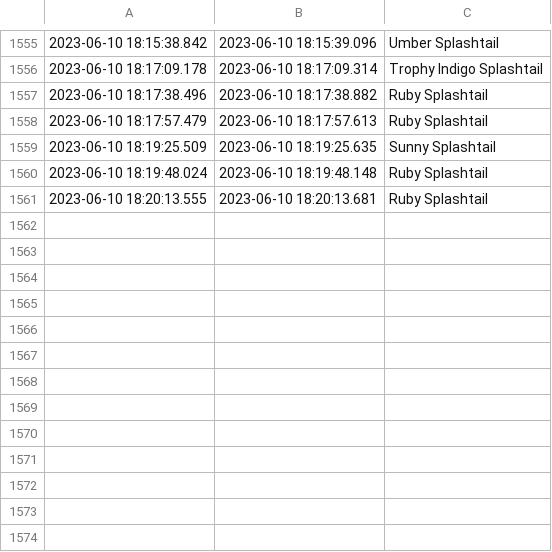
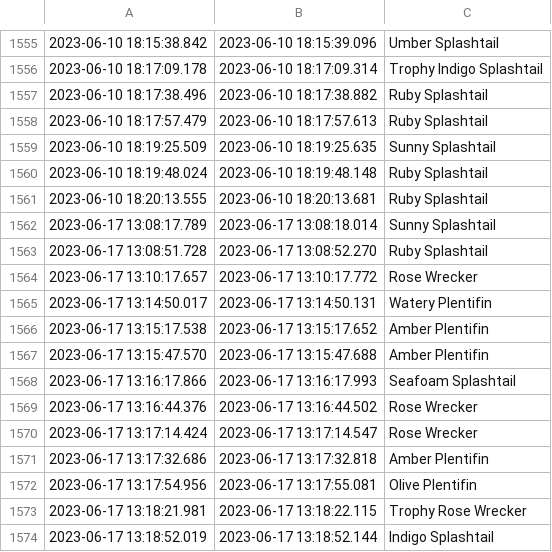
Before and after one commit to beholder-rpa/beholderv2-eye-test, a CSV file: stats.csv, drawn as a sheet; only a part is shown, gaps mark what is left out.

```diff
--- a/stats.csv
+++ b/stats.csv
@@ -1561 +1561,14 @@
 2023-06-10 18:20:13.555,2023-06-10 18:20:13.681,Ruby Splashtail
+2023-06-17 13:08:17.789,2023-06-17 13:08:18.014,Sunny Splashtail
+2023-06-17 13:08:51.728,2023-06-17 13:08:52.270,Ruby Splashtail
+2023-06-17 13:10:17.657,2023-06-17 13:10:17.772,Rose Wrecker
+2023-06-17 13:14:50.017,2023-06-17 13:14:50.131,Watery Plentifin
+2023-06-17 13:15:17.538,2023-06-17 13:15:17.652,Amber Plentifin
+2023-06-17 13:15:47.570,2023-06-17 13:15:47.688,Amber Plentifin
+2023-06-17 13:16:17.866,2023-06-17 13:16:17.993,Seafoam Splashtail
+2023-06-17 13:16:44.376,2023-06-17 13:16:44.502,Rose Wrecker
+2023-06-17 13:17:14.424,2023-06-17 13:17:14.547,Rose Wrecker
+2023-06-17 13:17:32.686,2023-06-17 13:17:32.818,Amber Plentifin
+2023-06-17 13:17:54.956,2023-06-17 13:17:55.081,Olive Plentifin
+2023-06-17 13:18:21.981,2023-06-17 13:18:22.115,Trophy Rose Wrecker
+2023-06-17 13:18:52.019,2023-06-17 13:18:52.144,Indigo Splashtail
```
Also changed, not shown: 7 other files.
